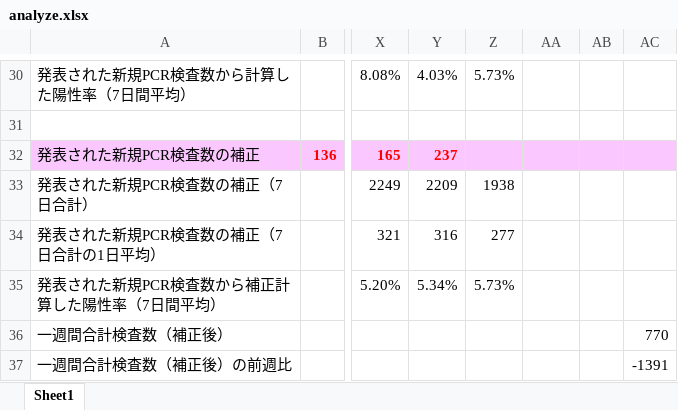
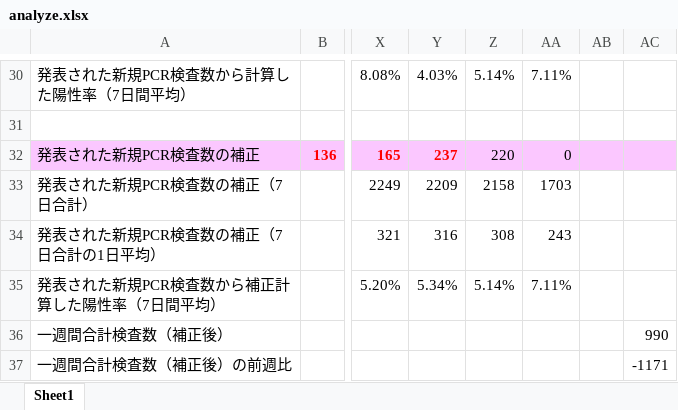
Before and after one commit to stopcovid19-kyoto/covid19, an Excel workbook: data/analyze.xlsx, sheet Sheet1, drawn as a sheet; only a part is shown, gaps mark what is left out; values as stored, in another font and other column widths than the file's, no borders; conditional formats not drawn; the diff covers the shown part only; the diff names each change by its address in the sheet, - before the commit and + after, or states it on an @@ line.

```diff
--- a/data/analyze.xlsx (sheet Sheet1)
+++ b/data/analyze.xlsx (sheet Sheet1)
-Z30: 5.73%
+Z30: 5.14%
-AA30: (empty)
+AA30: 7.11%
-Z32: (empty)
+Z32: 220
-AA32: (empty)
+AA32: 0
-Z33: 1938
+Z33: 2158
-AA33: (empty)
+AA33: 1703
-Z34: 277
+Z34: 308
-AA34: (empty)
+AA34: 243
-Z35: 5.73%
+Z35: 5.14%
-AA35: (empty)
+AA35: 7.11%
-AC36: 770
+AC36: 990
-AC37: -1391
+AC37: -1171
```
Also changed, not shown: 30 edited cells and cell formats elsewhere in this sheet, 1 other file.
